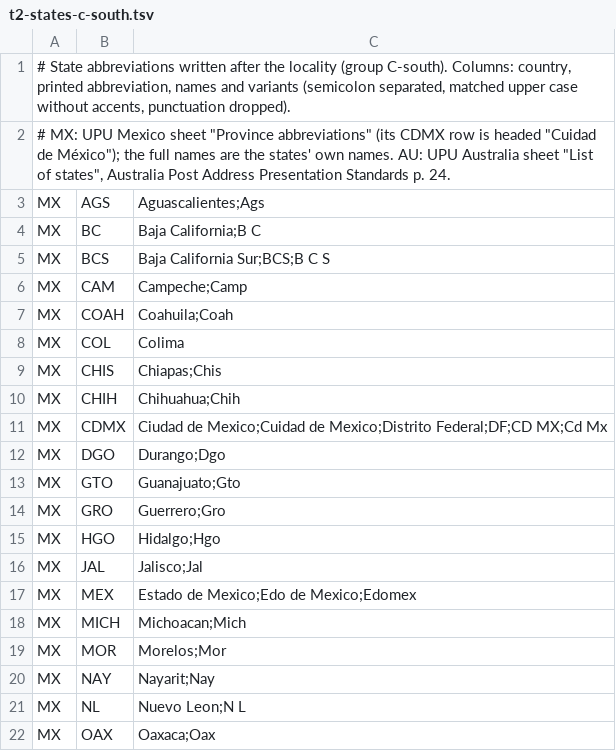
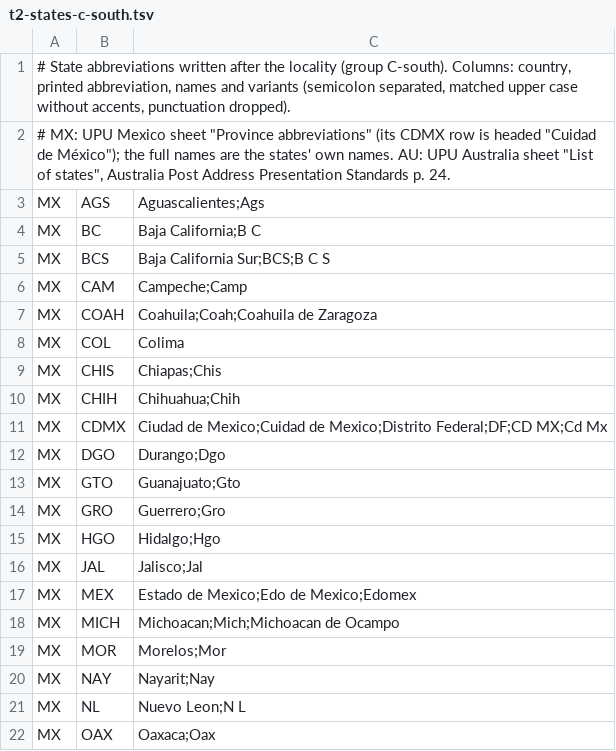
Before and after one commit to recursive-ai-oss/onecontact-csharp, a TSV file: src/OneContact/Addresses/Data/T2/t2-states-c-south.tsv, drawn as a sheet; only a part is shown.

```diff
--- a/src/OneContact/Addresses/Data/T2/t2-states-c-south.tsv
+++ b/src/OneContact/Addresses/Data/T2/t2-states-c-south.tsv
@@ -6,3 +6,3 @@ MX	BCS	Baja California Sur;BCS;B C S
 MX	CAM	Campeche;Camp
-MX	COAH	Coahuila;Coah
+MX	COAH	Coahuila;Coah;Coahuila de Zaragoza
 MX	COL	Colima
@@ -17,3 +17,3 @@ MX	JAL	Jalisco;Jal
 MX	MEX	Estado de Mexico;Edo de Mexico;Edomex
-MX	MICH	Michoacan;Mich
+MX	MICH	Michoacan;Mich;Michoacan de Ocampo
 MX	MOR	Morelos;Mor
```
Also changed, not shown: src/OneContact/Addresses/Data/T2/t2-delivery-words-c-south.tsv, src/OneContact/Addresses/Data/T2/t2-delivery-words-north.tsv, 9 other files.
